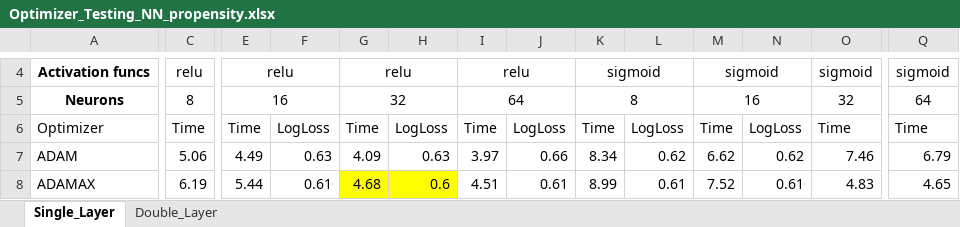
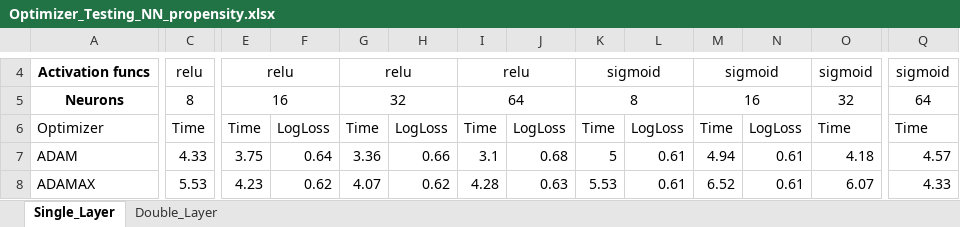
Before and after one commit to marccgrau/dml_est_general, an Excel workbook: efficiency_testing/sim_3_50/Optimizer_Testing_NN_propensity.xlsx, sheet Single_Layer, drawn as a sheet; only a part is shown, gaps mark what is left out; values as stored, in another font and other column widths than the file's, no borders; the diff covers the shown part only; the diff names each change by its address in the sheet, - before the commit and + after, or states it on an @@ line.

```diff
--- a/efficiency_testing/sim_3_50/Optimizer_Testing_NN_propensity.xlsx (sheet Single_Layer)
+++ b/efficiency_testing/sim_3_50/Optimizer_Testing_NN_propensity.xlsx (sheet Single_Layer)
-C7: 5.06
+C7: 4.33
-E7: 4.49
+E7: 3.75
-F7: 0.63
+F7: 0.64
-G7: 4.09
+G7: 3.36
-H7: 0.63
+H7: 0.66
-I7: 3.97
+I7: 3.1
-J7: 0.66
+J7: 0.68
-K7: 8.34
+K7: 5
-L7: 0.62
+L7: 0.61
-M7: 6.62
+M7: 4.94
-N7: 0.62
+N7: 0.61
-O7: 7.46
+O7: 4.18
-Q7: 6.79
+Q7: 4.57
-C8: 6.19
+C8: 5.53
-E8: 5.44
+E8: 4.23
-F8: 0.61
+F8: 0.62
-G8: 4.68
+G8: 4.07
-G8:H8 fill: #FFFF00
+G8:H8 fill: none
-H8: 0.6
+H8: 0.62
-I8: 4.51
+I8: 4.28
-J8: 0.61
+J8: 0.63
-K8: 8.99
+K8: 5.53
-M8: 7.52
+M8: 6.52
-O8: 4.83
+O8: 6.07
-Q8: 4.65
+Q8: 4.33
```
Also changed, not shown: 51 edited cells and cell formats elsewhere in this sheet, sheet Double_Layer, efficiency_testing/sim_3_50/Optimizer_Testing_NN_outcome.xlsx, 2 other files.
